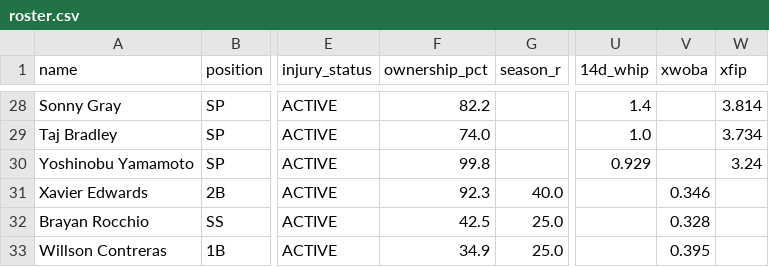
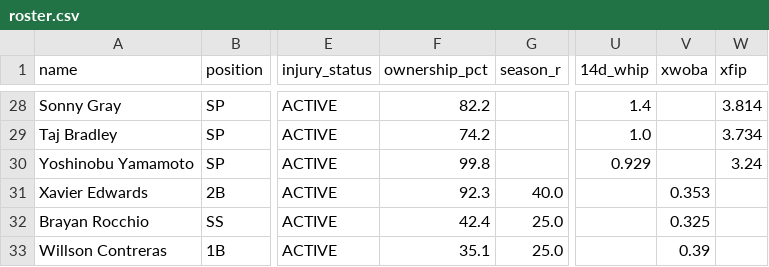
Before and after one commit to nickguarriello/pitch-slap, a CSV file: docs/data/roster.csv, drawn as a sheet; only a part is shown, gaps mark what is left out; the diff covers the shown part only; the diff names each change by its address in the sheet, - before the commit and + after, or states it on an @@ line.

```diff
--- a/docs/data/roster.csv
+++ b/docs/data/roster.csv
-F29 (ownership_pct): 74.0
+F29 (ownership_pct): 74.2
-V31 (xwoba): 0.346
+V31 (xwoba): 0.353
-F32 (ownership_pct): 42.5
+F32 (ownership_pct): 42.4
-V32 (xwoba): 0.328
+V32 (xwoba): 0.325
-F33 (ownership_pct): 34.9
+F33 (ownership_pct): 35.1
-V33 (xwoba): 0.395
+V33 (xwoba): 0.39
```
Also changed, not shown: 30 edited cells elsewhere in this file, docs/data/waivers.csv, 3 other files.
